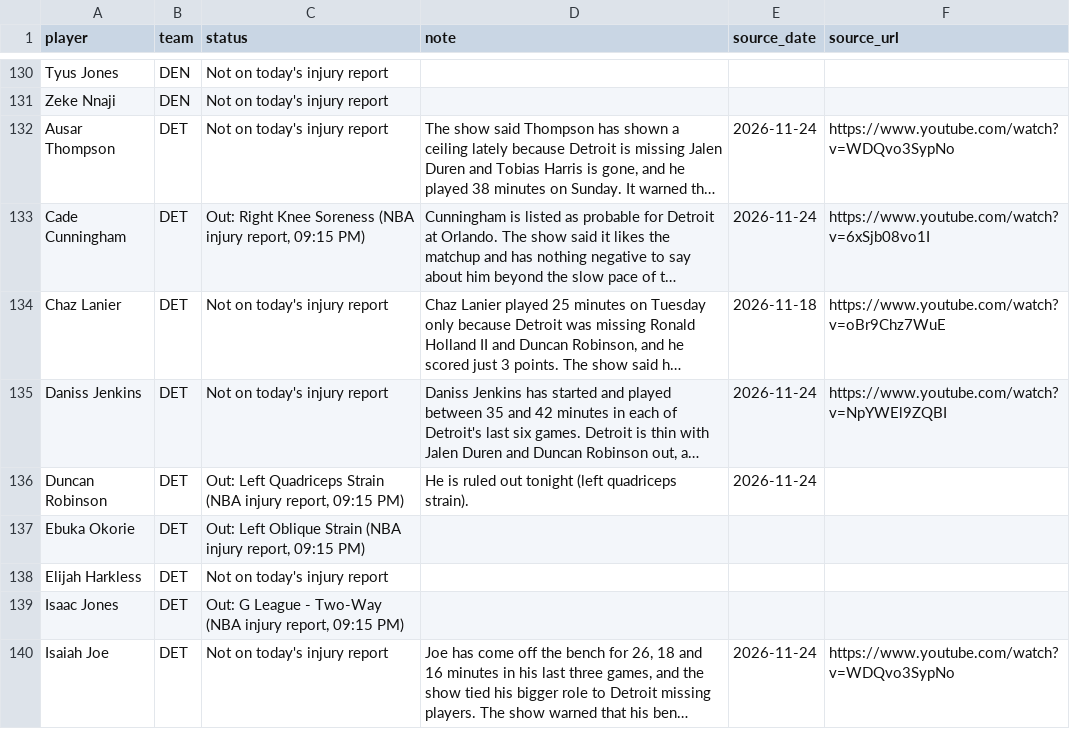
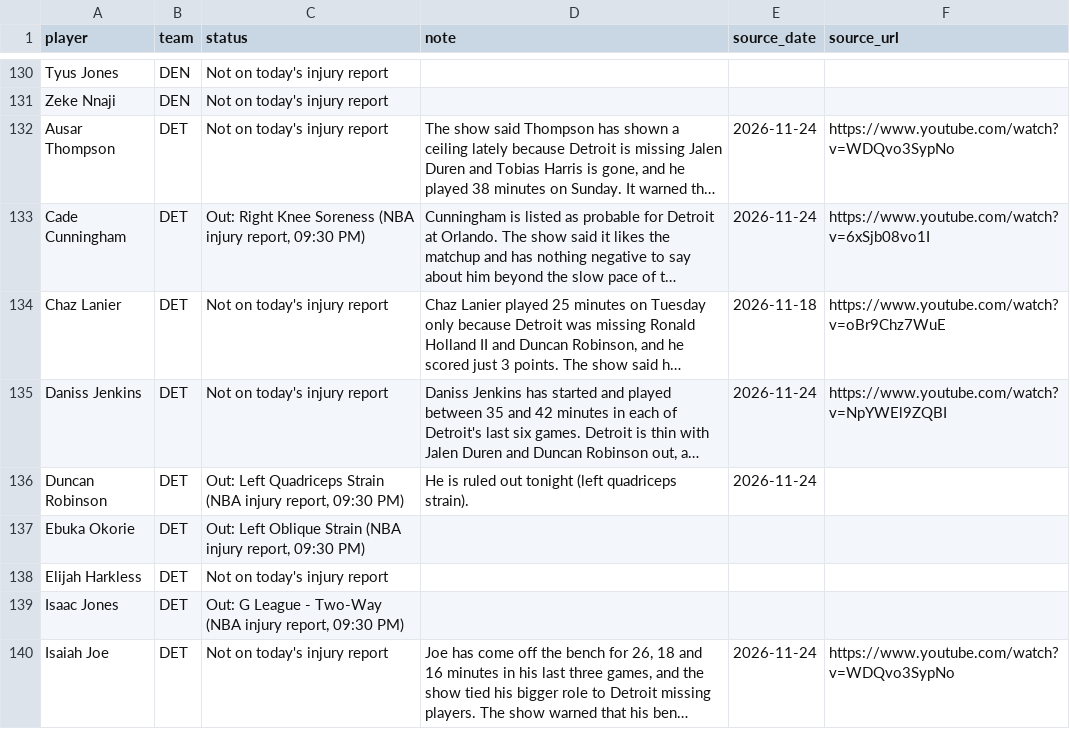
Before and after one commit to nascardataguy2/nba-2026-27, a CSV file: data/injuries.csv, drawn as a sheet; only a part is shown, gaps mark what is left out; long unchanged cells end in …; the diff covers the shown part only; the diff names each change by its address in the sheet, - before the commit and + after, or states it on an @@ line.

```diff
--- a/data/injuries.csv
+++ b/data/injuries.csv
-C133 (status): …injury report, 09:15 PM)
+C133 (status): …injury report, 09:30 PM)
-C136 (status): …injury report, 09:15 PM)
+C136 (status): …injury report, 09:30 PM)
-C137 (status): …injury report, 09:15 PM)
+C137 (status): …injury report, 09:30 PM)
-C139 (status): …injury report, 09:15 PM)
+C139 (status): …injury report, 09:30 PM)
```
Also changed, not shown: 17 edited cells elsewhere in this file, data/players.csv, 13 other files.
